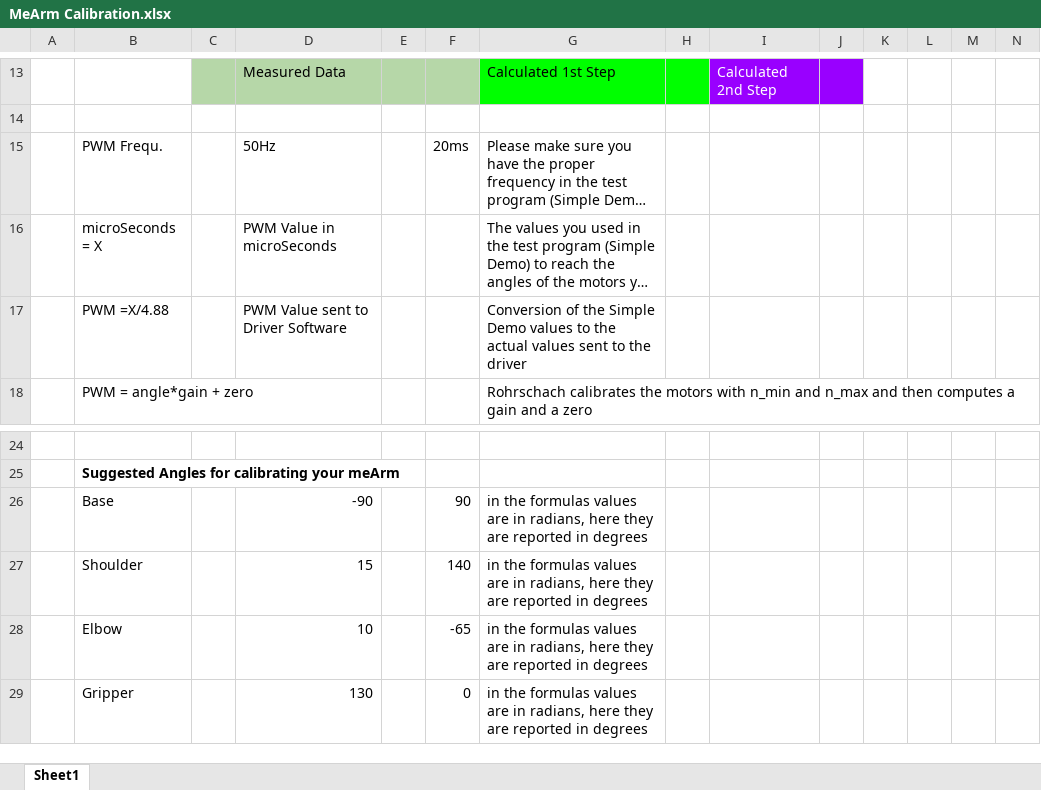
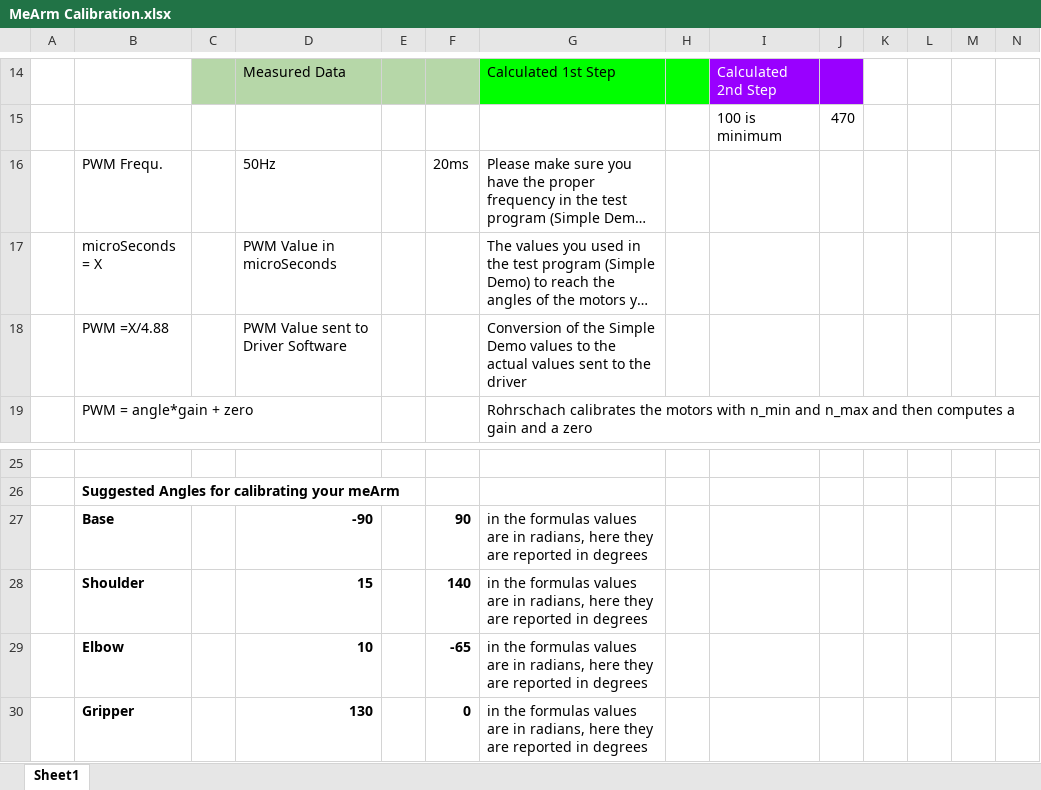
Before and after one commit to uutzinger/meArmPi, an Excel workbook: MeArm Calibration.xlsx, sheet Sheet1, drawn as a sheet; only a part is shown, gaps mark what is left out; long unchanged cells end in …; values as stored, in another font and other column widths than the file's, no borders; charts and pictures and table styles not drawn; addresses are those after the commit; the diff covers the shown part only; the diff names each change by its address in the sheet, - before the commit and + after, or states it on an @@ line.

```diff
--- a/MeArm Calibration.xlsx (sheet Sheet1)
+++ b/MeArm Calibration.xlsx (sheet Sheet1)
-row 15: (empty)
+row 15:  |  |  |  |  |  |  |  | 100 is minimum | 470
-B27:B30 bold: off
+B27:B30 bold: on
-D27:D30 bold: off
+D27:D30 bold: on
-F27:F30 bold: off
+F27:F30 bold: on
```
Also changed, not shown: 5 added rows, 4 removed rows, 56 edited cells and cell formats elsewhere in this sheet, charts or pictures, 2 other files.
